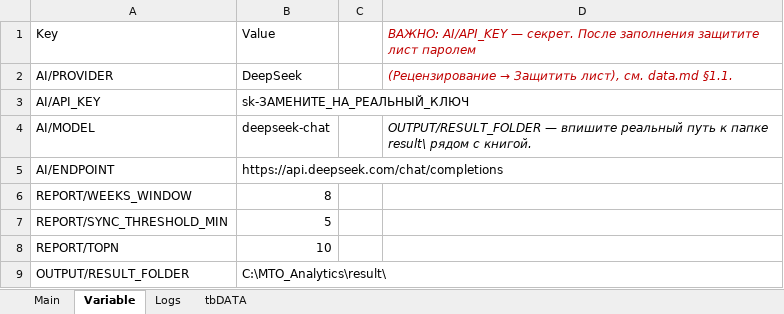
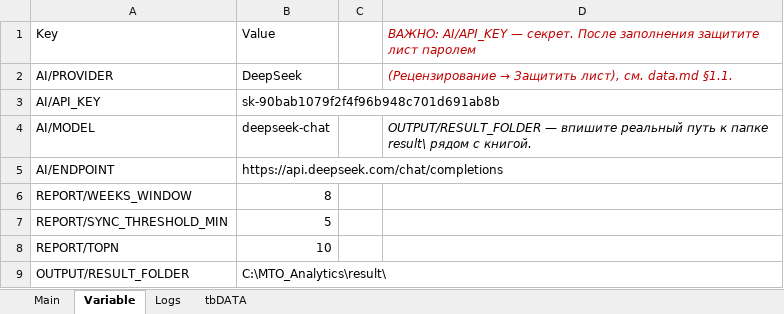
Before and after one commit to soldatovde1979-ai/ReportMTO, an Excel workbook: ReportMTO_starter.xlsx, sheet Variable, drawn as a sheet; values as stored, in another font and other column widths than the file's, no borders; table styles not drawn; the diff names each change by its address in the sheet, - before the commit and + after, or states it on an @@ line.

Commit message:
Обновление ReportMTO: доработка VBA и PowerQuery, документация v5/v6, тесты
- обновлены модули VBA (modMain, modAIGateway, modContentMTO и др.)
- обновлены запросы PowerQuery, добавлены qDiagImport и qExistingData
- добавлены MANIFEST v5/v6, аудиты, инструкции по установке
- добавлены тестовые наборы и примеры JSON
- добавлен .gitignore для служебных файлов Excel и локальных бэкапов

```diff
--- a/ReportMTO_starter.xlsx (sheet Variable)
+++ b/ReportMTO_starter.xlsx (sheet Variable)
-B3: sk-ЗАМЕНИТЕ_НА_РЕАЛЬНЫЙ_КЛЮЧ
+B3: sk-90bab1079f2f4f96b948c701d691ab8b
```
Also changed, not shown: ReportMTO.xlsm, 32 other files.
